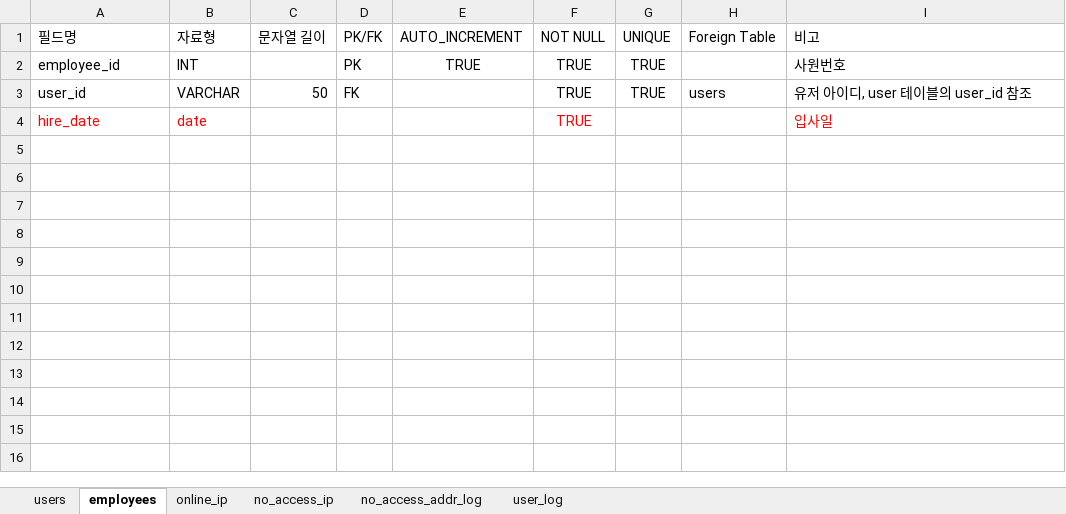
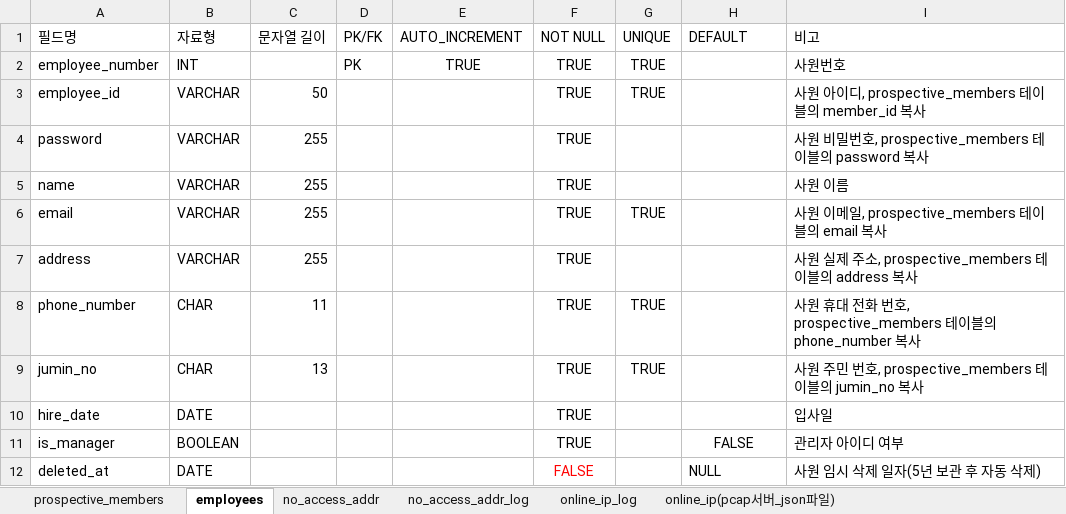
Before and after one commit to 02paming/Captive, an Excel workbook: database/internal_db.xlsx, sheet employees, drawn as a sheet; values as stored, in another font and other column widths than the file's, no borders; table styles not drawn; addresses are those after the commit; the diff names each change by its address in the sheet, - before the commit and + after, or states it on an @@ line.

```diff
--- a/database/internal_db.xlsx (sheet employees)
+++ b/database/internal_db.xlsx (sheet employees)
-sheet tab: users
+sheet tab: prospective_members
-sheet tab: online_ip
+sheet tab: online_ip(pcap서버_json파일)
-sheet tab: no_access_ip
+sheet tab: no_access_addr
-sheet tab: user_log
+sheet tab: online_ip_log
@@ sheet tab order changed: prospective_members | employees | no_access_addr | no_access_addr_log | online_ip_log | online_ip(pcap서버_json파일) @@
-H1: Foreign Table
+H1: DEFAULT
-A2 (필드명): employee_id
+A2 (필드명): employee_number
-A3 (필드명): user_id
+A3 (필드명): employee_id
-D3 (PK/FK): FK
+D3 (PK/FK): (empty)
-H3 (DEFAULT): users
+H3 (DEFAULT): (empty)
-I3 (비고): 유저 아이디, user 테이블의 user_id 참조
+I3 (비고): 사원 아이디, prospective_members 테이블의 member_id 복사
+row 4: password | VARCHAR | 255 |  |  | TRUE |  |  | 사원 비밀번호, prospective_members 테이블의 password 복사
+row 5: name | VARCHAR | 255 |  |  | TRUE |  |  | 사원 이름
+row 6: email | VARCHAR | 255 |  |  | TRUE | TRUE |  | 사원 이메일, prospective_members 테이블의 email 복사
+row 7: address | VARCHAR | 255 |  |  | TRUE |  |  | 사원 실제 주소, prospective_members 테이블의 address 복사
+row 8: phone_number | CHAR | 11 |  |  | TRUE | TRUE |  | 사원 휴대 전화 번호, prospective_members 테이블의 phone_number 복사
+row 9: jumin_no | CHAR | 13 |  |  | TRUE | TRUE |  | 사원 주민 번호, prospective_members 테이블의 jumin_no 복사
-A10:B10 text colour: #FF0000
+A10:B10 text colour: black
-B10 (자료형): date
+B10 (자료형): DATE
-F10 text colour: #FF0000
+F10 text colour: black
-I10 text colour: #FF0000
+I10 text colour: black
+row 11: is_manager | BOOLEAN |  |  |  | TRUE |  | FALSE | 관리자 아이디 여부
+row 12: deleted_at | DATE |  |  |  | FALSE |  | NULL | 사원 임시 삭제 일자(5년 보관 후 자동 삭제)
```
Also changed, not shown: sheet prospective_members, sheet no_access_addr, sheet online_ip(pcap서버_json파일), sheet no_access_addr_log, other sheet tabs, 6 other files.
